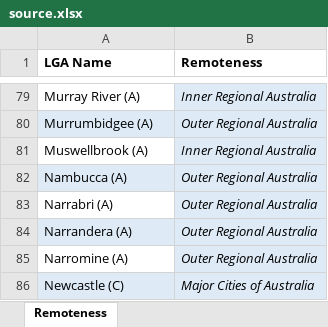
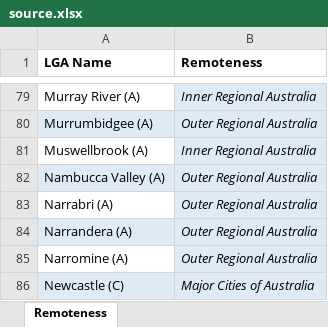
Before and after one commit to Booligoosh/covid19nsw, an Excel workbook: src/data/lga-vaccinations/source.xlsx, sheet Remoteness, drawn as a sheet; only a part is shown, gaps mark what is left out; values as stored, in another font and other column widths than the file's, no borders; table styles not drawn; the diff names each change by its address in the sheet, - before the commit and + after, or states it on an @@ line.

```diff
--- a/src/data/lga-vaccinations/source.xlsx (sheet Remoteness)
+++ b/src/data/lga-vaccinations/source.xlsx (sheet Remoteness)
-A82 (LGA Name): Nambucca (A)
+A82 (LGA Name): Nambucca Valley (A)
```
Also changed, not shown: sheet LGA Vaccine data 7 Feb 2022, other sheet tabs, 1 other file.
